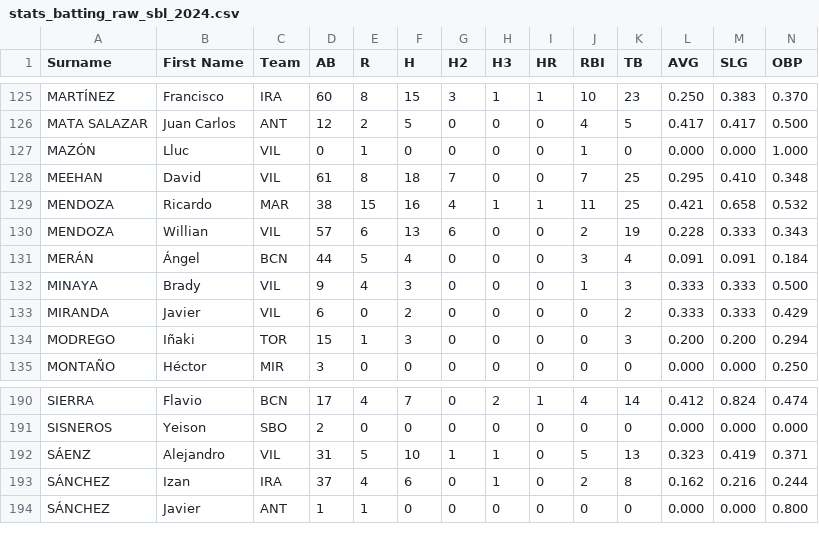
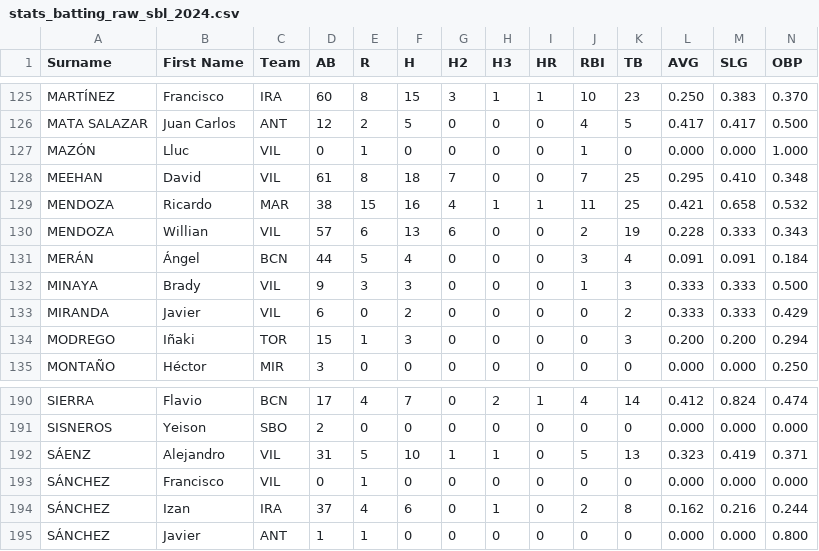
Before and after one commit to tonper19/ballgame, a CSV file: data/csv/stats_batting_raw_sbl_2024.csv, drawn as a sheet; only a part is shown, gaps mark what is left out; rows hold the shown columns only; the diff names each change by its address in the sheet, - before the commit and + after, or states it on an @@ line.

```diff
--- a/data/csv/stats_batting_raw_sbl_2024.csv
+++ b/data/csv/stats_batting_raw_sbl_2024.csv
-E132 (R): 4
+E132 (R): 3
+row 193: SÁNCHEZ | Francisco | VIL | 0 | 1 | 0 | 0 | 0 | 0 | 0 | 0 | 0.000 | 0.000 | 0.000
```
Also changed, not shown: data/csv/stats_batting_raw_hk_2024.csv, data/csv/stats_batting_raw_shk_2024.csv, 40 other files.
